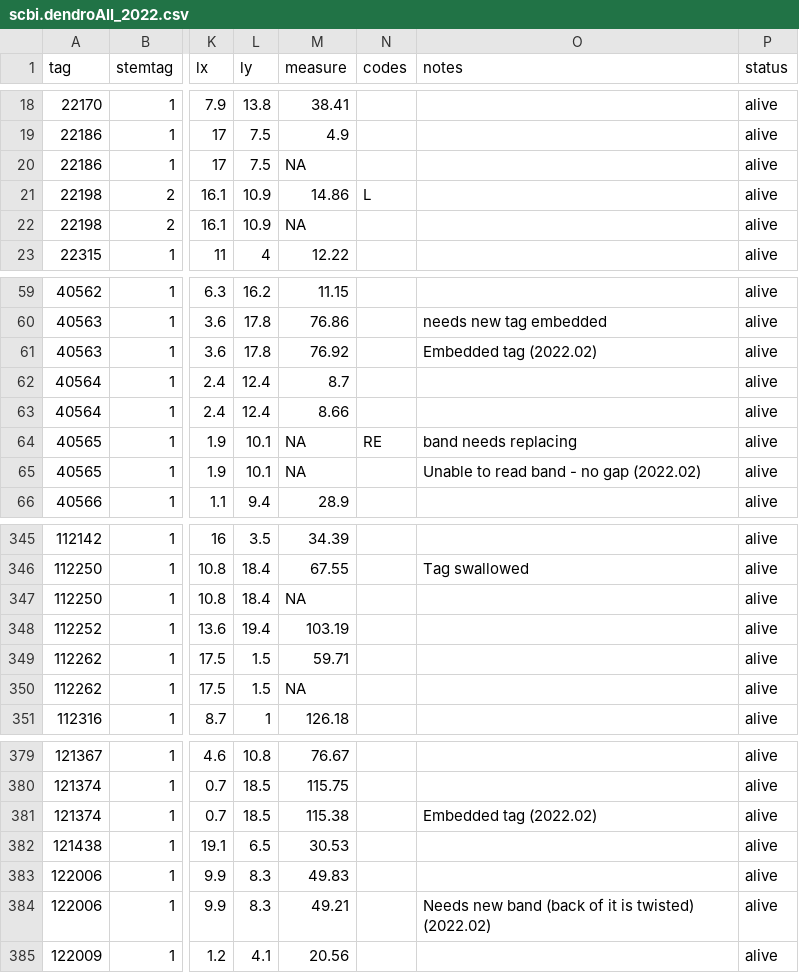
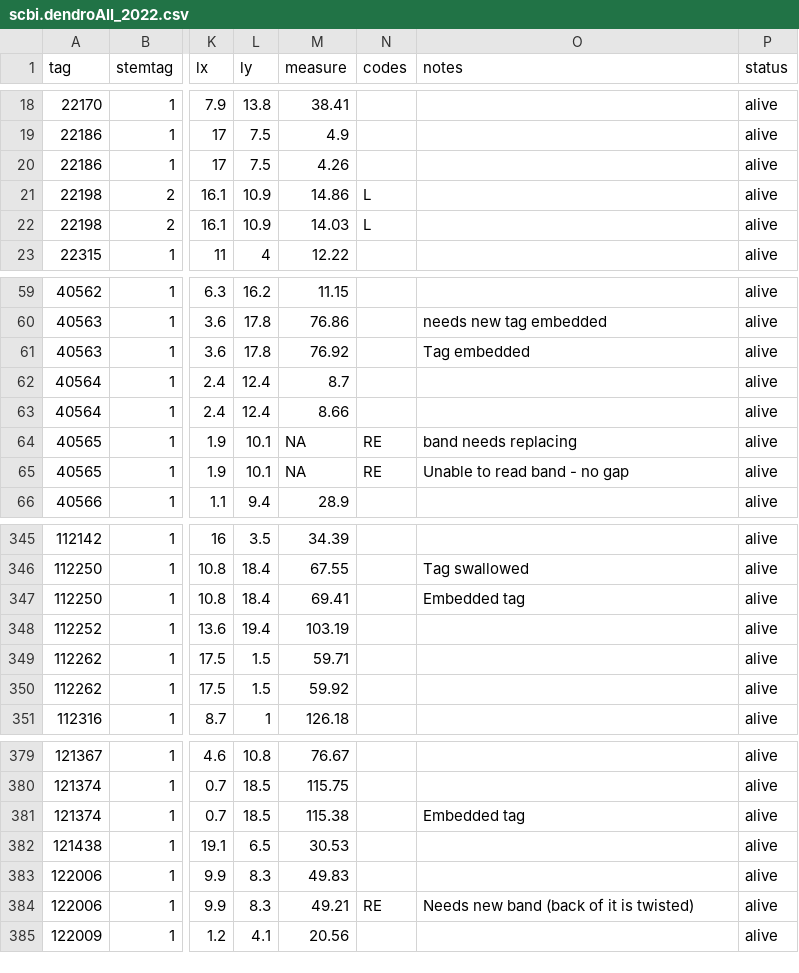
Before and after one commit to SCBI-ForestGEO/Dendrobands, a CSV file: data/scbi.dendroAll_2022.csv, drawn as a sheet; only a part is shown, gaps mark what is left out; the diff covers the shown part only; the diff names each change by its address in the sheet, - before the commit and + after, or states it on an @@ line.

```diff
--- a/data/scbi.dendroAll_2022.csv
+++ b/data/scbi.dendroAll_2022.csv
-M20 (measure): NA
+M20 (measure): 4.26
-M22 (measure): NA
+M22 (measure): 14.03
-N22 (codes): (empty)
+N22 (codes): L
-O61 (notes): Embedded tag (2022.02)
+O61 (notes): Tag embedded
-N65 (codes): (empty)
+N65 (codes): RE
-O65 (notes): Unable to read band - no gap (2022.02)
+O65 (notes): Unable to read band - no gap
-M347 (measure): NA
+M347 (measure): 69.41
-O347 (notes): (empty)
+O347 (notes): Embedded tag
-M350 (measure): NA
+M350 (measure): 59.92
-O381 (notes): Embedded tag (2022.02)
+O381 (notes): Embedded tag
-N384 (codes): (empty)
+N384 (codes): RE
-O384 (notes): Needs new band (back of it is twisted) (2022.02)
+O384 (notes): Needs new band (back of it is twisted)
```
Also changed, not shown: 12 edited cells elsewhere in this file, 2 other files.
